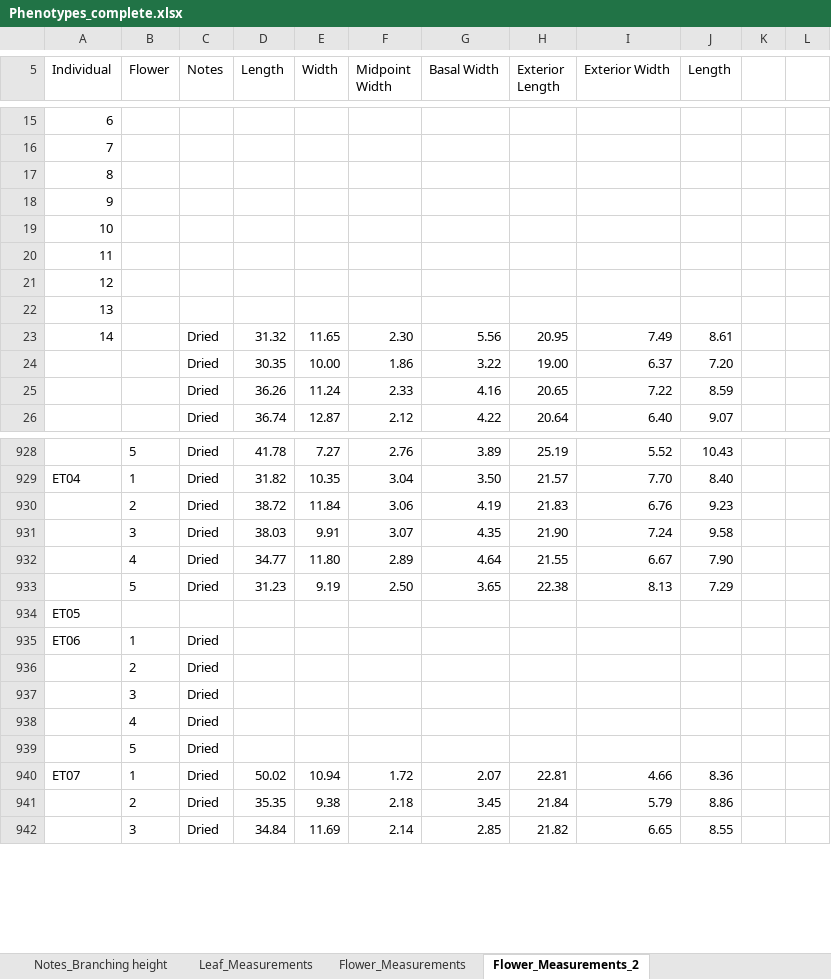
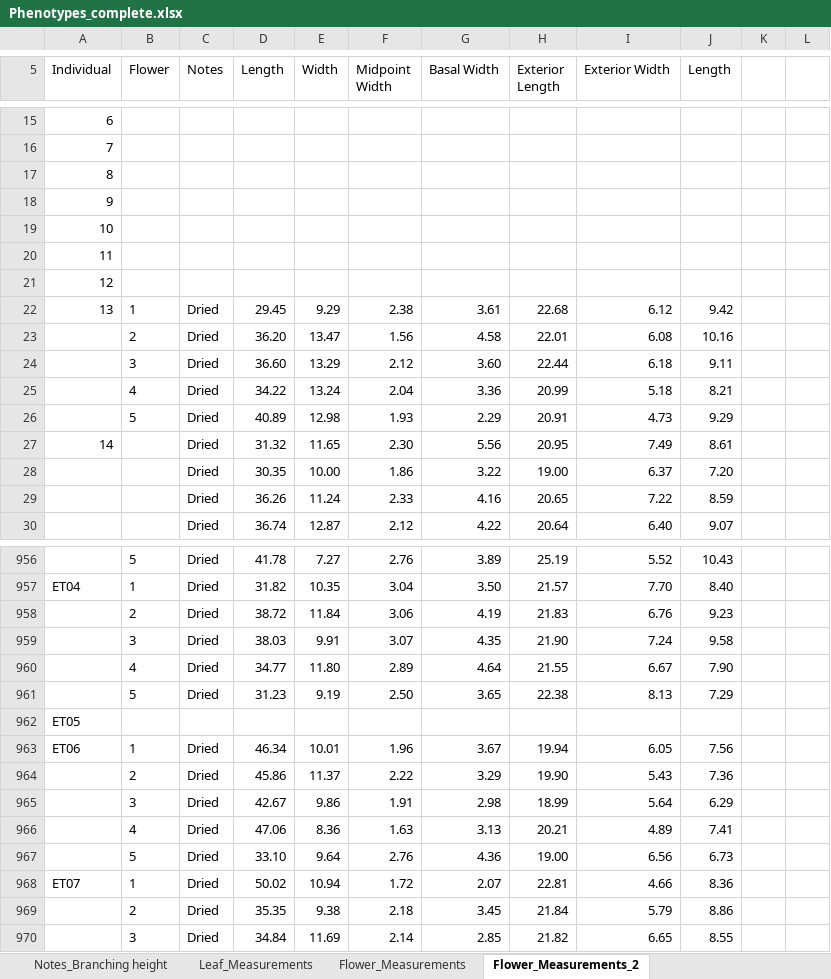
Before and after one commit to lvann/JoshuaTreeMorphology, an Excel workbook: Phenotypes_complete.xlsx, sheet Flower_Measurements_2, drawn as a sheet; only a part is shown, gaps mark what is left out; values as stored, in another font and other column widths than the file's, no borders; removed rows and columns are numbered as before the commit, all else as after; the diff covers the shown part only; the diff names each change by its address in the sheet, - before the commit and + after, or states it on an @@ line.

```diff
--- a/Phenotypes_complete.xlsx (sheet Flower_Measurements_2)
+++ b/Phenotypes_complete.xlsx (sheet Flower_Measurements_2)
-B22 (Flower): (empty)
+B22 (Flower): 1
-C22 (Notes): (empty)
+C22 (Notes): Dried
-D22 (Length): (empty)
+D22 (Length): 29.45
-E22 (Width): (empty)
+E22 (Width): 9.29
-F22 (Midpoint Width): (empty)
+F22 (Midpoint Width): 2.38
-G22 (Basal Width): (empty)
+G22 (Basal Width): 3.61
-H22 (Exterior Length): (empty)
+H22 (Exterior Length): 22.68
-I22 (Exterior Width): (empty)
+I22 (Exterior Width): 6.12
-J22 (Length): (empty)
+J22 (Length): 9.42
+row 23:  | 2 | Dried | 36.20 | 13.47 | 1.56 | 4.58 | 22.01 | 6.08 | 10.16
+row 24:  | 3 | Dried | 36.60 | 13.29 | 2.12 | 3.60 | 22.44 | 6.18 | 9.11
+row 25:  | 4 | Dried | 34.22 | 13.24 | 2.04 | 3.36 | 20.99 | 5.18 | 8.21
+row 26:  | 5 | Dried | 40.89 | 12.98 | 1.93 | 2.29 | 20.91 | 4.73 | 9.29
-row 935: ET06 | 1 | Dried
-row 936:  | 2 | Dried
-row 937:  | 3 | Dried
-row 938:  | 4 | Dried
@@ row 939 moved to row 532: 5 @@
+row 963: ET06 | 1 | Dried | 46.34 | 10.01 | 1.96 | 3.67 | 19.94 | 6.05 | 7.56
+row 964:  | 2 | Dried | 45.86 | 11.37 | 2.22 | 3.29 | 19.90 | 5.43 | 7.36
+row 965:  | 3 | Dried | 42.67 | 9.86 | 1.91 | 2.98 | 18.99 | 5.64 | 6.29
+row 966:  | 4 | Dried | 47.06 | 8.36 | 1.63 | 3.13 | 20.21 | 4.89 | 7.41
+row 967:  | 5 | Dried | 33.10 | 9.64 | 2.76 | 4.36 | 19.00 | 6.56 | 6.73
```
Also changed, not shown: 23 added rows, 54 edited cells and row numbers in column A elsewhere in this sheet.
